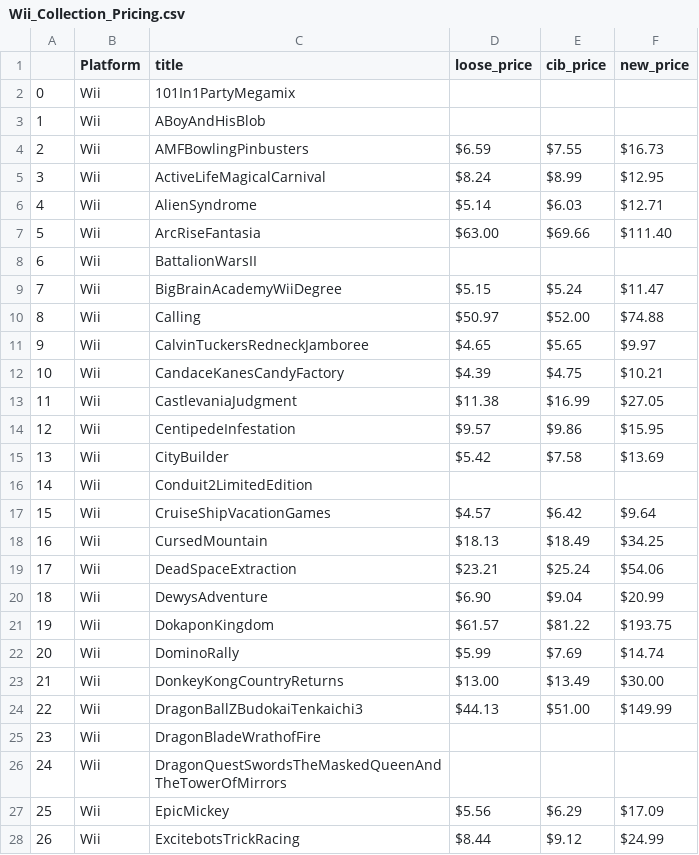
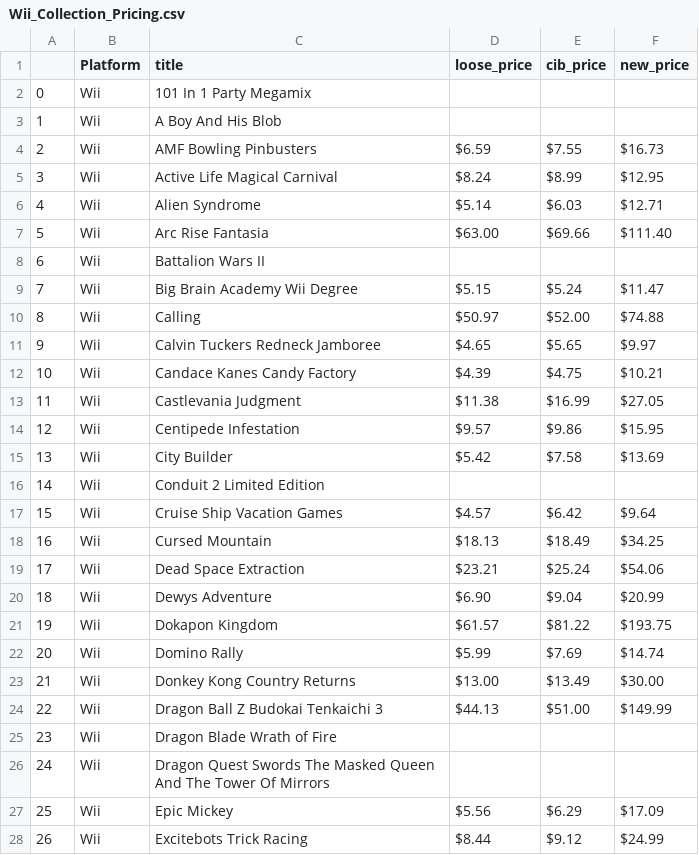
Before and after one commit to danielghrist/Learn_Python, a CSV file: 100_Days_Code/Day48/Wii_Collection_Pricing.csv, drawn as a sheet; only a part is shown; the diff covers the shown part only.

Commit message:
Day48 merge collection pricing keeps spaces

```diff
--- a/100_Days_Code/Day48/Wii_Collection_Pricing.csv
+++ b/100_Days_Code/Day48/Wii_Collection_Pricing.csv
@@ -1,28 +1,28 @@
 ,Platform,title,loose_price,cib_price,new_price
-0,Wii,101In1PartyMegamix,,,
-1,Wii,ABoyAndHisBlob,,,
-2,Wii,AMFBowlingPinbusters,$6.59,$7.55,$16.73
-3,Wii,ActiveLifeMagicalCarnival,$8.24,$8.99,$12.95
-4,Wii,AlienSyndrome,$5.14,$6.03,$12.71
-5,Wii,ArcRiseFantasia,$63.00,$69.66,$111.40
-6,Wii,BattalionWarsII,,,
-7,Wii,BigBrainAcademyWiiDegree,$5.15,$5.24,$11.47
+0,Wii,101 In 1 Party Megamix,,,
+1,Wii,A Boy And His Blob,,,
+2,Wii,AMF Bowling Pinbusters,$6.59,$7.55,$16.73
+3,Wii,Active Life Magical Carnival,$8.24,$8.99,$12.95
+4,Wii,Alien Syndrome,$5.14,$6.03,$12.71
+5,Wii,Arc Rise Fantasia,$63.00,$69.66,$111.40
+6,Wii,Battalion Wars II,,,
+7,Wii,Big Brain Academy Wii Degree,$5.15,$5.24,$11.47
 8,Wii,Calling,$50.97,$52.00,$74.88
-9,Wii,CalvinTuckersRedneckJamboree,$4.65,$5.65,$9.97
-10,Wii,CandaceKanesCandyFactory,$4.39,$4.75,$10.21
-11,Wii,CastlevaniaJudgment,$11.38,$16.99,$27.05
-12,Wii,CentipedeInfestation,$9.57,$9.86,$15.95
-13,Wii,CityBuilder,$5.42,$7.58,$13.69
-14,Wii,Conduit2LimitedEdition,,,
-15,Wii,CruiseShipVacationGames,$4.57,$6.42,$9.64
-16,Wii,CursedMountain,$18.13,$18.49,$34.25
-17,Wii,DeadSpaceExtraction,$23.21,$25.24,$54.06
-18,Wii,DewysAdventure,$6.90,$9.04,$20.99
-19,Wii,DokaponKingdom,$61.57,$81.22,$193.75
-20,Wii,DominoRally,$5.99,$7.69,$14.74
-21,Wii,DonkeyKongCountryReturns,$13.00,$13.49,$30.00
-22,Wii,DragonBallZBudokaiTenkaichi3,$44.13,$51.00,$149.99
-23,Wii,DragonBladeWrathofFire,,,
-24,Wii,DragonQuestSwordsTheMaskedQueenAndTheTowerOfMirrors,,,
-25,Wii,EpicMickey,$5.56,$6.29,$17.09
-26,Wii,ExcitebotsTrickRacing,$8.44,$9.12,$24.99
+9,Wii,Calvin Tuckers Redneck Jamboree,$4.65,$5.65,$9.97
+10,Wii,Candace Kanes Candy Factory,$4.39,$4.75,$10.21
+11,Wii,Castlevania Judgment,$11.38,$16.99,$27.05
+12,Wii,Centipede Infestation,$9.57,$9.86,$15.95
+13,Wii,City Builder,$5.42,$7.58,$13.69
+14,Wii,Conduit 2 Limited Edition,,,
+15,Wii,Cruise Ship Vacation Games,$4.57,$6.42,$9.64
+16,Wii,Cursed Mountain,$18.13,$18.49,$34.25
+17,Wii,Dead Space Extraction,$23.21,$25.24,$54.06
+18,Wii,Dewys Adventure,$6.90,$9.04,$20.99
+19,Wii,Dokapon Kingdom,$61.57,$81.22,$193.75
+20,Wii,Domino Rally,$5.99,$7.69,$14.74
+21,Wii,Donkey Kong Country Returns,$13.00,$13.49,$30.00
+22,Wii,Dragon Ball Z Budokai Tenkaichi 3,$44.13,$51.00,$149.99
+23,Wii,Dragon Blade Wrath of Fire,,,
+24,Wii,Dragon Quest Swords The Masked Queen And The Tower Of Mirrors,,,
+25,Wii,Epic Mickey,$5.56,$6.29,$17.09
+26,Wii,Excitebots Trick Racing,$8.44,$9.12,$24.99
```
Also changed, not shown: 97 edited cells elsewhere in this file, 1 other file.
